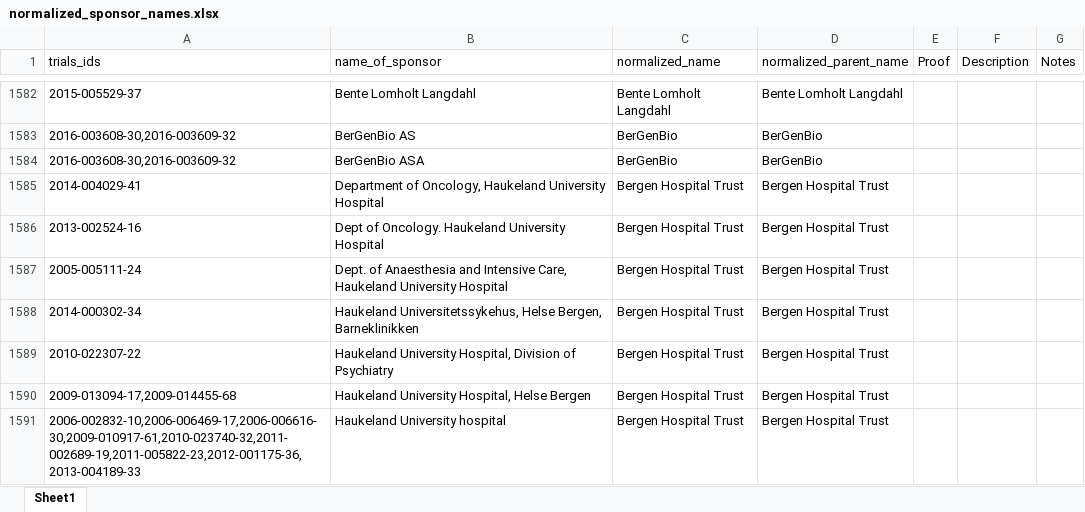
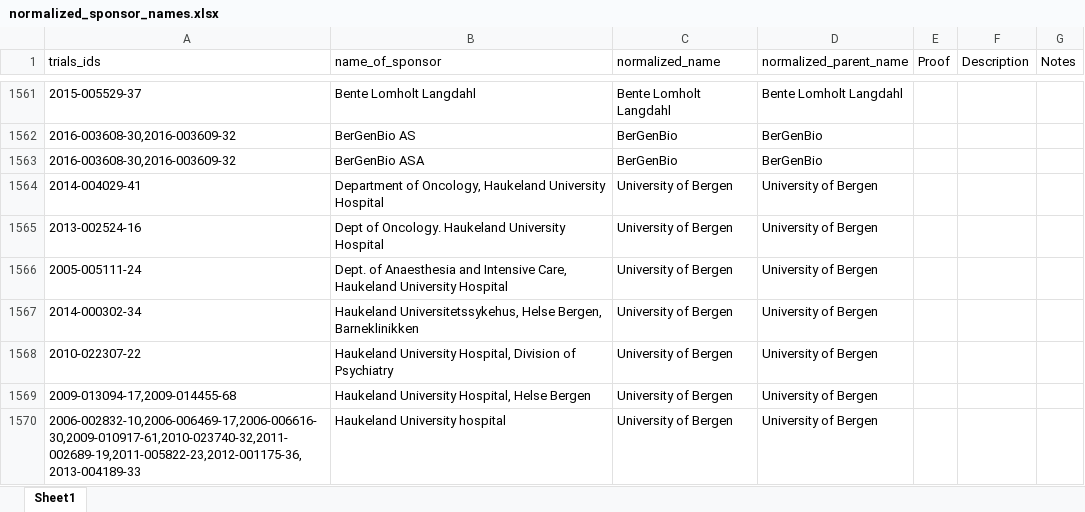
Before and after one commit to ebmdatalab/euctr-tracker-data, an Excel workbook: normalized_sponsor_names.xlsx, sheet Sheet1, drawn as a sheet; only a part is shown, gaps mark what is left out; values as stored, in another font and other column widths than the file's, no borders; addresses are those after the commit; the diff covers the shown part only; the diff names each change by its address in the sheet, - before the commit and + after, or states it on an @@ line.

```diff
--- a/normalized_sponsor_names.xlsx (sheet Sheet1)
+++ b/normalized_sponsor_names.xlsx (sheet Sheet1)
-C1564:C1570 (normalized_name): Bergen Hospital Trust
+C1564:C1570 (normalized_name): University of Bergen
-D1564:D1570 (normalized_parent_name): Bergen Hospital Trust
+D1564:D1570 (normalized_parent_name): University of Bergen
```
Also changed, not shown: 49 added rows, 9 removed rows, 100 moved rows and 263 edited cells elsewhere in this sheet.
